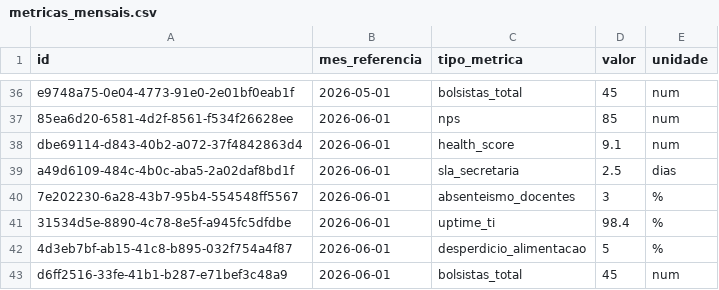
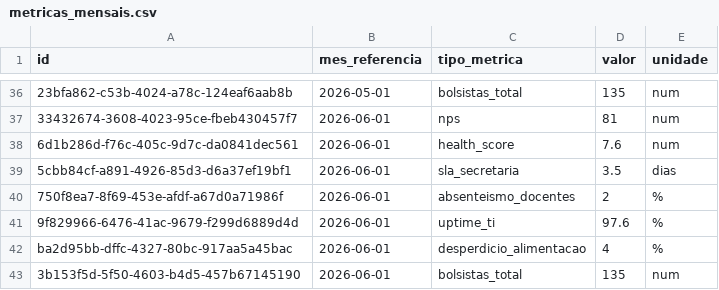
Before and after one commit to fabio-cagido/ensitec-site, a CSV file: metricas_mensais.csv, drawn as a sheet; only a part is shown, gaps mark what is left out; the diff covers the shown part only; the diff names each change by its address in the sheet, - before the commit and + after, or states it on an @@ line.

```diff
--- a/metricas_mensais.csv
+++ b/metricas_mensais.csv
-A36 (id): e9748a75-0e04-4773-91e0-2e01bf0eab1f
+A36 (id): 23bfa862-c53b-4024-a78c-124eaf6aab8b
-D36 (valor): 45
+D36 (valor): 135
-A37 (id): 85ea6d20-6581-4d2f-8561-f534f26628ee
+A37 (id): 33432674-3608-4023-95ce-fbeb430457f7
-D37 (valor): 85
+D37 (valor): 81
-A38 (id): dbe69114-d843-40b2-a072-37f4842863d4
+A38 (id): 6d1b286d-f76c-405c-9d7c-da0841dec561
-D38 (valor): 9.1
+D38 (valor): 7.6
-A39 (id): a49d6109-484c-4b0c-aba5-2a02daf8bd1f
+A39 (id): 5cbb84cf-a891-4926-85d3-d6a37ef19bf1
-D39 (valor): 2.5
+D39 (valor): 3.5
-A40 (id): 7e202230-6a28-43b7-95b4-554548ff5567
+A40 (id): 750f8ea7-8f69-453e-afdf-a67d0a71986f
-D40 (valor): 3
+D40 (valor): 2
-A41 (id): 31534d5e-8890-4c78-8e5f-a945fc5dfdbe
+A41 (id): 9f829966-6476-41ac-9679-f299d6889d4d
-D41 (valor): 98.4
+D41 (valor): 97.6
-A42 (id): 4d3eb7bf-ab15-41c8-b895-032f754a4f87
+A42 (id): ba2d95bb-dffc-4327-80bc-917aa5a45bac
-D42 (valor): 5
+D42 (valor): 4
-A43 (id): d6ff2516-33fe-41b1-b287-e71bef3c48a9
+A43 (id): 3b153f5d-5f50-4603-b4d5-457b67145190
-D43 (valor): 45
+D43 (valor): 135
```
Also changed, not shown: 64 edited cells elsewhere in this file, financeiro_despesas.csv, 6 other files.
